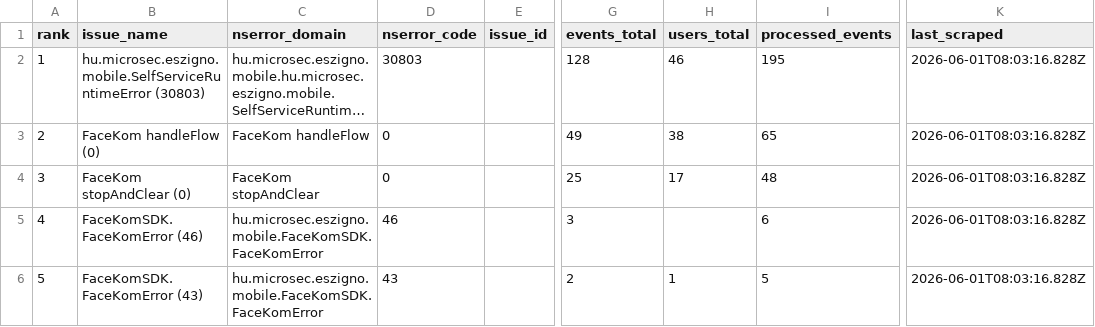
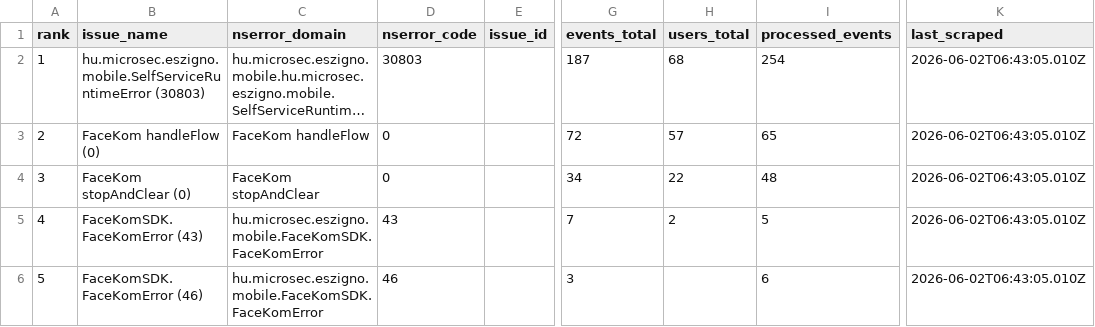
Before and after one commit to glizik/GFK, a CSV file: data/issues_3.7.1.csv, drawn as a sheet; only a part is shown, gaps mark what is left out; long unchanged cells end in …; the diff names each change by its address in the sheet, - before the commit and + after, or states it on an @@ line.

```diff
--- a/data/issues_3.7.1.csv
+++ b/data/issues_3.7.1.csv
-G2 (events_total): 128
+G2 (events_total): 187
-H2 (users_total): 46
+H2 (users_total): 68
-I2 (processed_events): 195
+I2 (processed_events): 254
-K2:K6 (last_scraped): 2026-06-01T08:03:16.828Z
+K2:K6 (last_scraped): 2026-06-02T06:43:05.010Z
-G3 (events_total): 49
+G3 (events_total): 72
-H3 (users_total): 38
+H3 (users_total): 57
-G4 (events_total): 25
+G4 (events_total): 34
-H4 (users_total): 17
+H4 (users_total): 22
-B5 (issue_name): FaceKomSDK.FaceKomError (46)
+B5 (issue_name): FaceKomSDK.FaceKomError (43)
-D5 (nserror_code): 46
+D5 (nserror_code): 43
-G5 (events_total): 3
+G5 (events_total): 7
-H5 (users_total): (empty)
+H5 (users_total): 2
-I5 (processed_events): 6
+I5 (processed_events): 5
-B6 (issue_name): FaceKomSDK.FaceKomError (43)
+B6 (issue_name): FaceKomSDK.FaceKomError (46)
-D6 (nserror_code): 43
+D6 (nserror_code): 46
-G6 (events_total): 2
+G6 (events_total): 3
-H6 (users_total): 1
+H6 (users_total): (empty)
-I6 (processed_events): 5
+I6 (processed_events): 6
```
Also changed, not shown: data/developer_tasks.csv, 58 other files.
